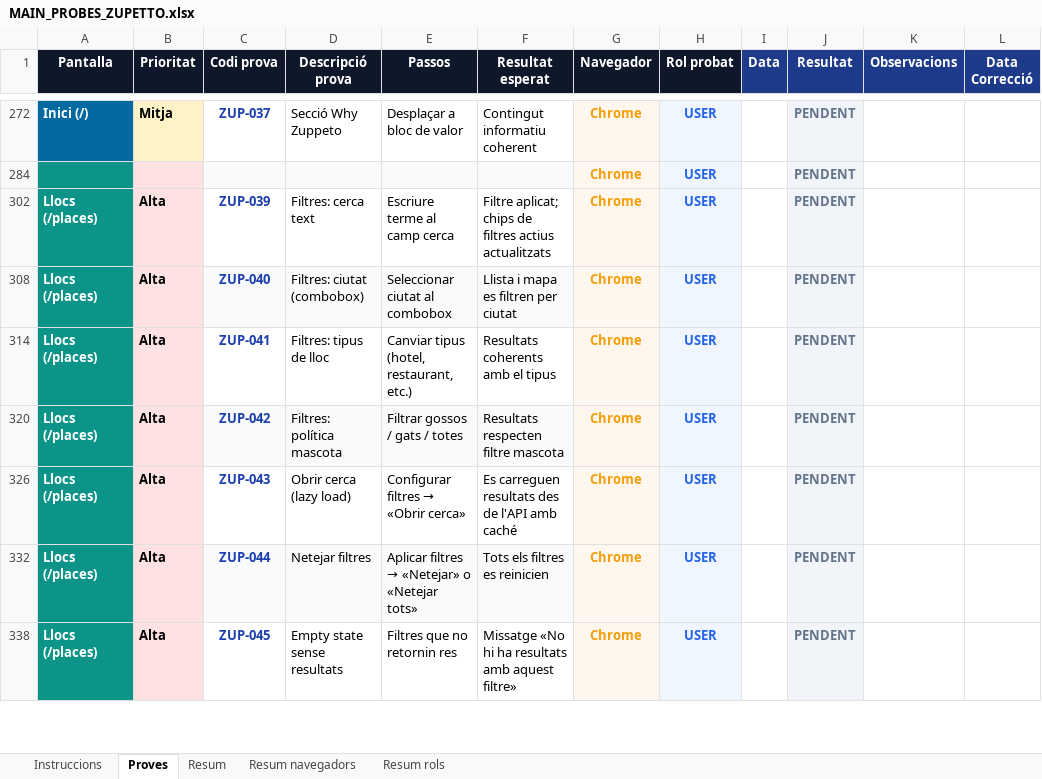
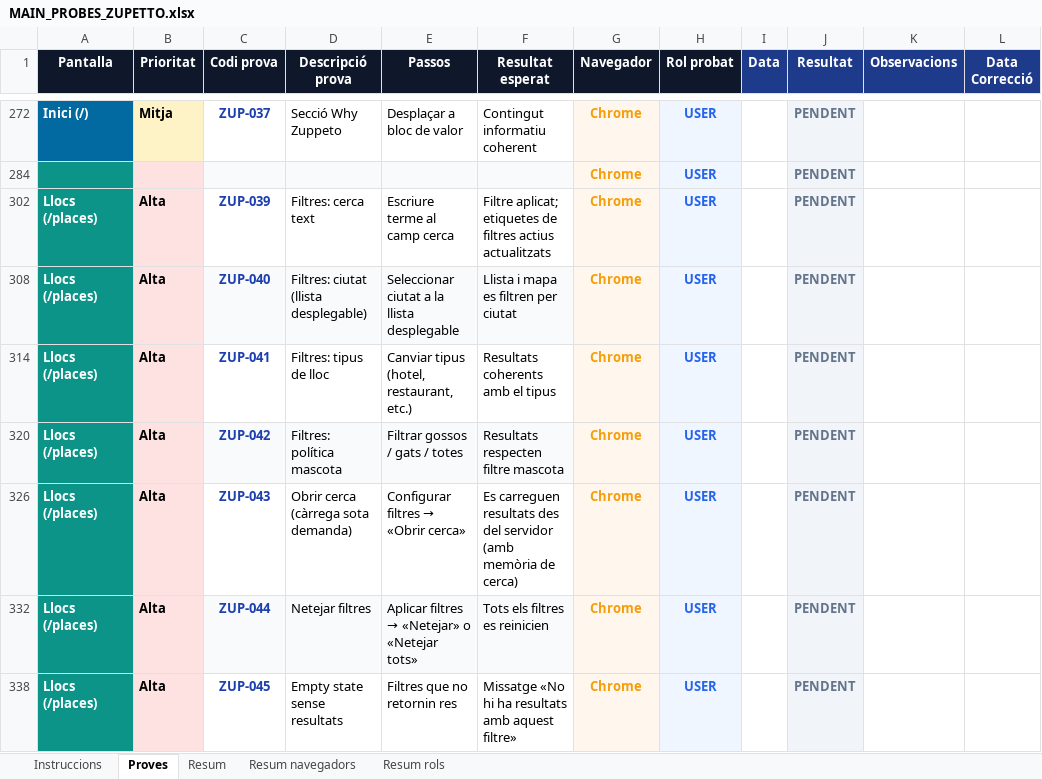
Before and after one commit to dmoraroca/zuppeto, an Excel workbook: docs/probes-e2e/probes-pagines/MAIN_PROBES_ZUPETTO.xlsx, sheet Proves, drawn as a sheet; only a part is shown, gaps mark what is left out; values as stored, in another font and other column widths than the file's, no borders; the diff covers the shown part only; the diff names each change by its address in the sheet, - before the commit and + after, or states it on an @@ line.

Commit message:
072 => fase IV => Excel proves sense argot (generador+MAIN), criteri backup només estructura/demanda i nota millores pendents

```diff
--- a/docs/probes-e2e/probes-pagines/MAIN_PROBES_ZUPETTO.xlsx (sheet Proves)
+++ b/docs/probes-e2e/probes-pagines/MAIN_PROBES_ZUPETTO.xlsx (sheet Proves)
-F302 (Resultat esperat): Filtre aplicat; chips de filtres…
+F302 (Resultat esperat): Filtre aplicat; etiquetes de filtres…
-D308 (Descripció prova): Filtres: ciutat (combobox)
+D308 (Descripció prova): Filtres: ciutat (llista desplegable)
-E308 (Passos): Seleccionar ciutat al combobox
+E308 (Passos): Seleccionar ciutat a la llista desplegable
-D326 (Descripció prova): Obrir cerca (lazy load)
+D326 (Descripció prova): Obrir cerca (càrrega sota demanda)
-F326 (Resultat esperat): …resultats des de l'API amb caché
+F326 (Resultat esperat): …resultats des del servidor (amb memòria de cerca)
```
Also changed, not shown: 41 edited cells elsewhere in this sheet, sheet Instruccions, sheet Resum, hidden cells, 4 other files.
